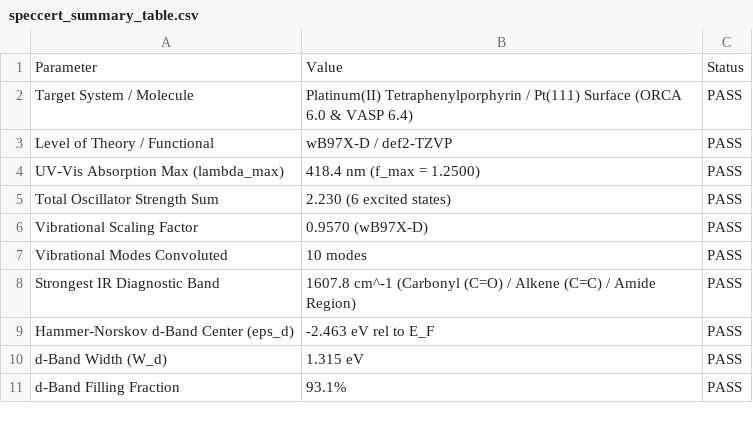
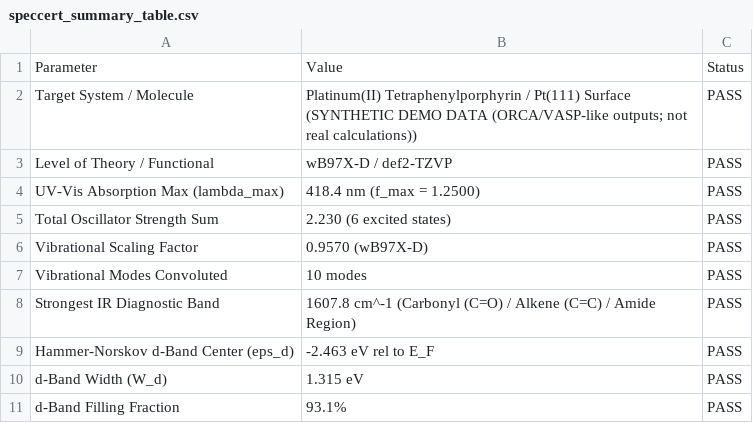
Before and after one commit to sircalch/speccert, a CSV file: demo_output/speccert_summary_table.csv, drawn as a sheet.

```diff
--- a/demo_output/speccert_summary_table.csv
+++ b/demo_output/speccert_summary_table.csv
@@ -1,3 +1,3 @@
 Parameter,Value,Status
-Target System / Molecule,Platinum(II) Tetraphenylporphyrin / Pt(111) Surface (ORCA 6.0 & VASP 6.4),PASS
+Target System / Molecule,Platinum(II) Tetraphenylporphyrin / Pt(111) Surface (SYNTHETIC DEMO DATA (ORCA/VASP-like outputs; not real calculations)),PASS
 Level of Theory / Functional,wB97X-D / def2-TZVP,PASS
```
Also changed, not shown: 11 other files.
